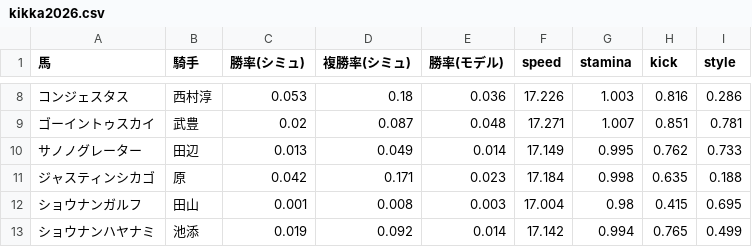
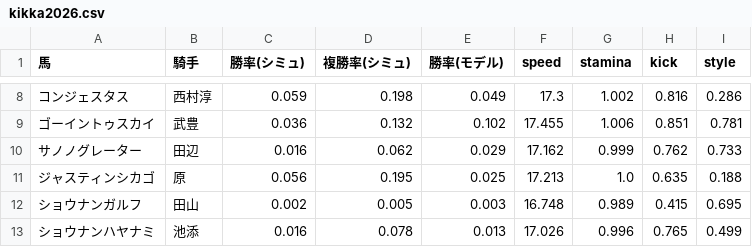
Before and after one commit to hishiki-taisei/keiba-sim, a CSV file: data/kikka2026.csv, drawn as a sheet; only a part is shown, gaps mark what is left out; the diff covers the shown part only.

```diff
--- a/data/kikka2026.csv
+++ b/data/kikka2026.csv
@@ -8,6 +8,6 @@
-コンジェスタス,西村淳,0.053,0.18,0.036,17.226,1.003,0.816,0.286
-ゴーイントゥスカイ,武豊,0.02,0.087,0.048,17.271,1.007,0.851,0.781
-サノノグレーター,田辺,0.013,0.049,0.014,17.149,0.995,0.762,0.733
-ジャスティンシカゴ,原,0.042,0.171,0.023,17.184,0.998,0.635,0.188
-ショウナンガルフ,田山,0.001,0.008,0.003,17.004,0.98,0.415,0.695
-ショウナンハヤナミ,池添,0.019,0.092,0.014,17.142,0.994,0.765,0.499
+コンジェスタス,西村淳,0.059,0.198,0.049,17.3,1.002,0.816,0.286
+ゴーイントゥスカイ,武豊,0.036,0.132,0.102,17.455,1.006,0.851,0.781
+サノノグレーター,田辺,0.016,0.062,0.029,17.162,0.999,0.762,0.733
+ジャスティンシカゴ,原,0.056,0.195,0.025,17.213,1.0,0.635,0.188
+ショウナンガルフ,田山,0.002,0.005,0.003,16.748,0.989,0.415,0.695
+ショウナンハヤナミ,池添,0.016,0.078,0.013,17.026,0.996,0.765,0.499
```
Also changed, not shown: 72 edited cells elsewhere in this file, 8 other files.
